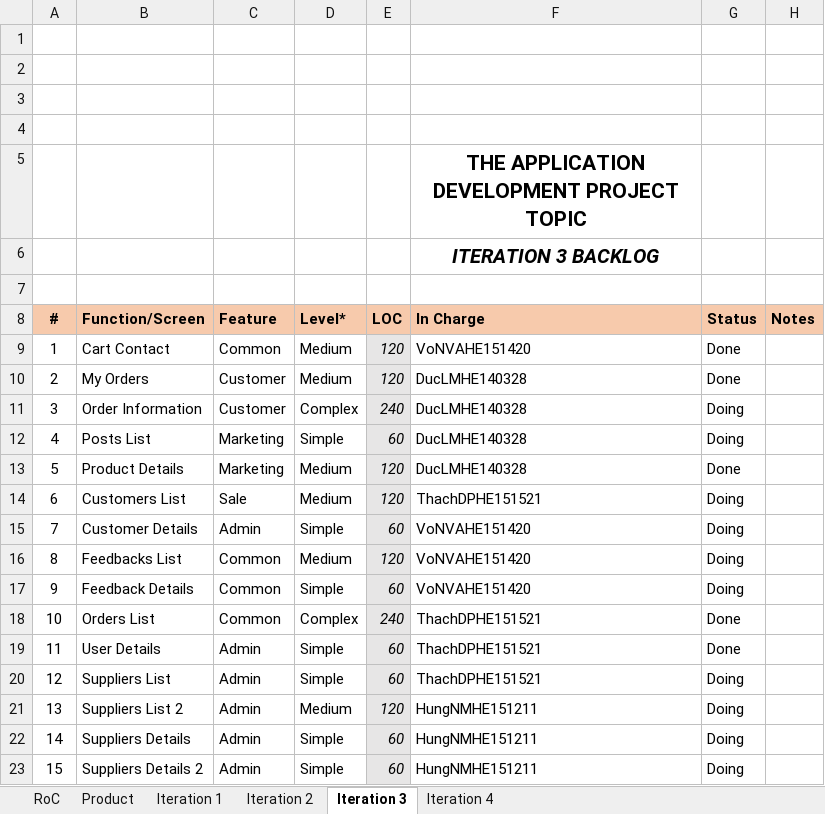
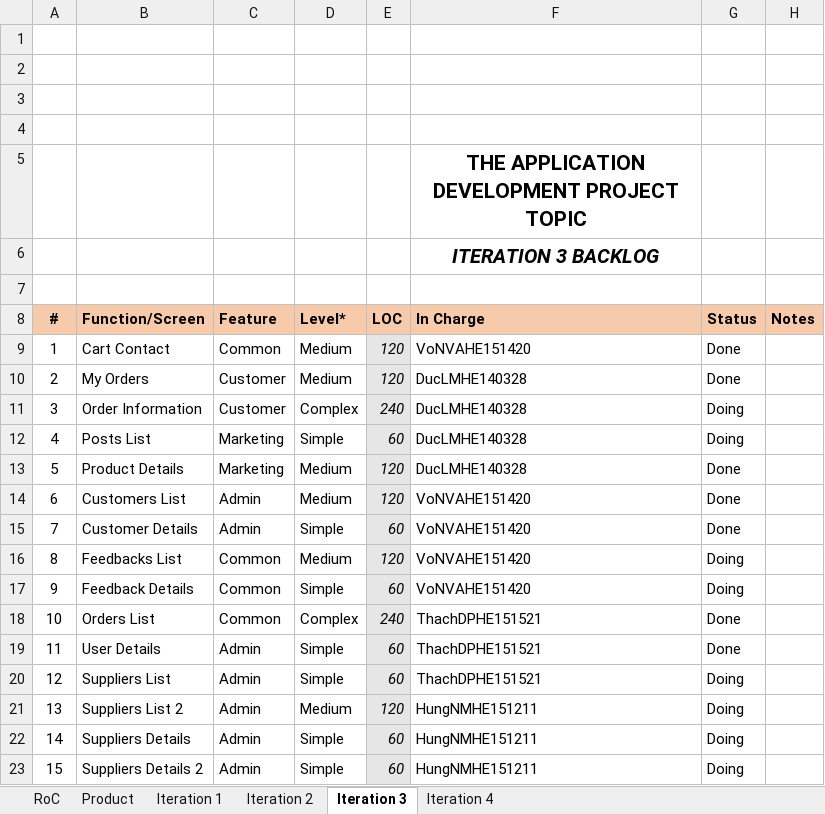
Before and after one commit to Happy-2001/SWP391, an Excel workbook: Documents/SE1606_SWP391_OnlineShop_Backlog_W7.xlsx, sheet Iteration 3, drawn as a sheet; values as stored, in another font and other column widths than the file's, no borders; charts and pictures not drawn; the diff names each change by its address in the sheet, - before the commit and + after, or states it on an @@ line.

Commit message:
update feedback list

```diff
--- a/Documents/SE1606_SWP391_OnlineShop_Backlog_W7.xlsx (sheet Iteration 3)
+++ b/Documents/SE1606_SWP391_OnlineShop_Backlog_W7.xlsx (sheet Iteration 3)
-C14 (Feature): Sale
+C14 (Feature): Admin
-F14 (In Charge): ThachDPHE151521
+F14 (In Charge): VoNVAHE151420
-G14:G15 (Status): Doing
+G14:G15 (Status): Done
```
Also changed, not shown: sheet Iteration 4, 11 other files.
